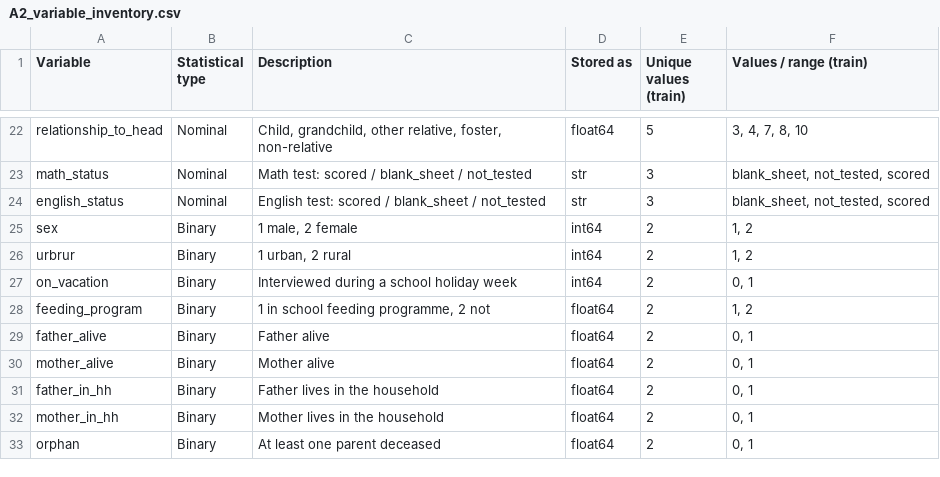
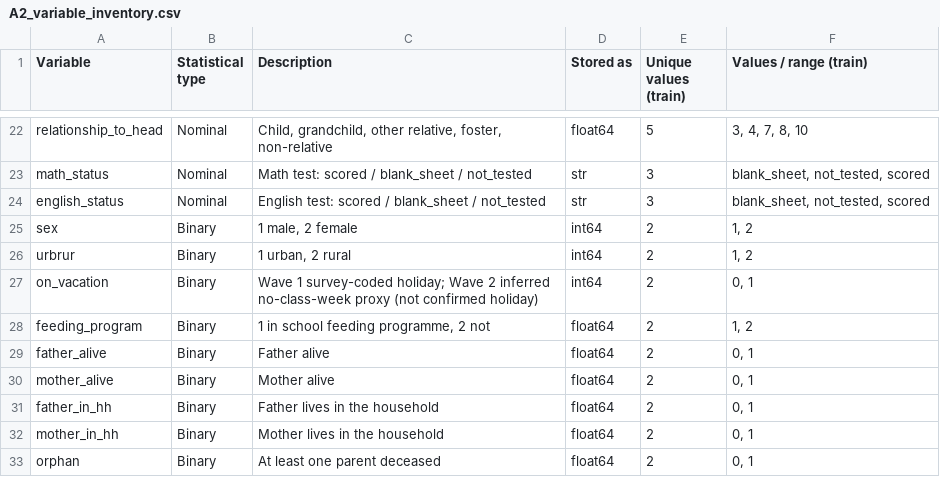
Before and after one commit to Emile-Lucky-Muhigira/AISD_Project, a CSV file: phase1_strategy/A2_variable_inventory.csv, drawn as a sheet; only a part is shown, gaps mark what is left out.

```diff
--- a/phase1_strategy/A2_variable_inventory.csv
+++ b/phase1_strategy/A2_variable_inventory.csv
@@ -26,3 +26,3 @@ sex,Binary,"1 male, 2 female",int64,2,"1, 2"
 urbrur,Binary,"1 urban, 2 rural",int64,2,"1, 2"
-on_vacation,Binary,Interviewed during a school holiday week,int64,2,"0, 1"
+on_vacation,Binary,Wave 1 survey-coded holiday; Wave 2 inferred no-class-week proxy (not confirmed holiday),int64,2,"0, 1"
 feeding_program,Binary,"1 in school feeding programme, 2 not",float64,2,"1, 2"
```
Also changed, not shown: phase1_strategy/B1_mechanism_and_imputation_plan.csv, phase2_implementation/decision_log.csv, 9 other files.
